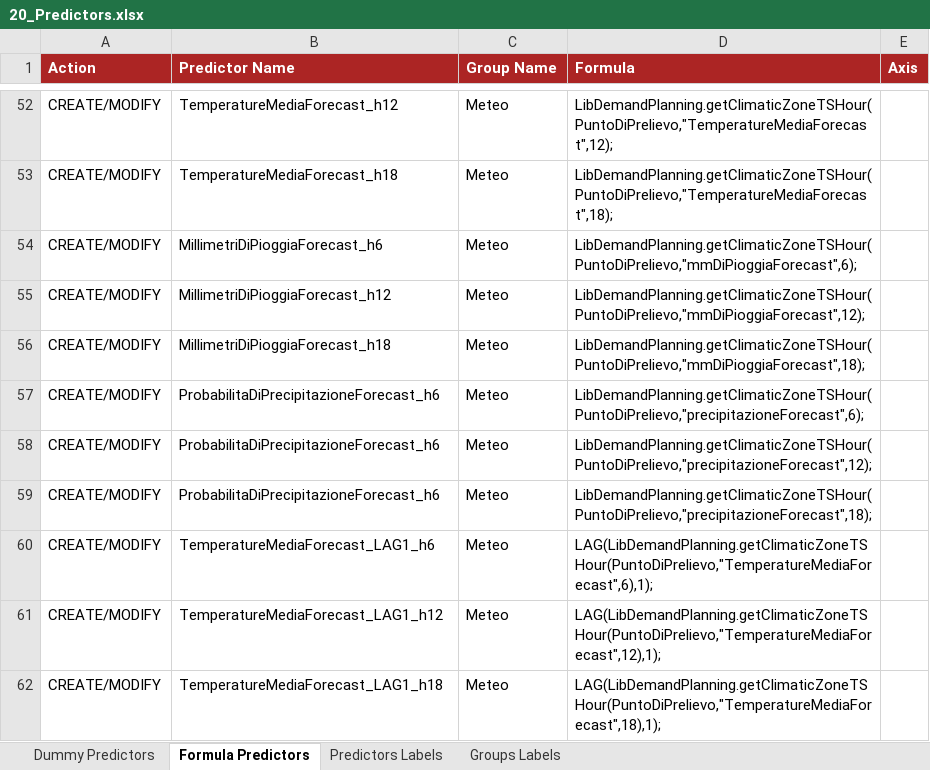
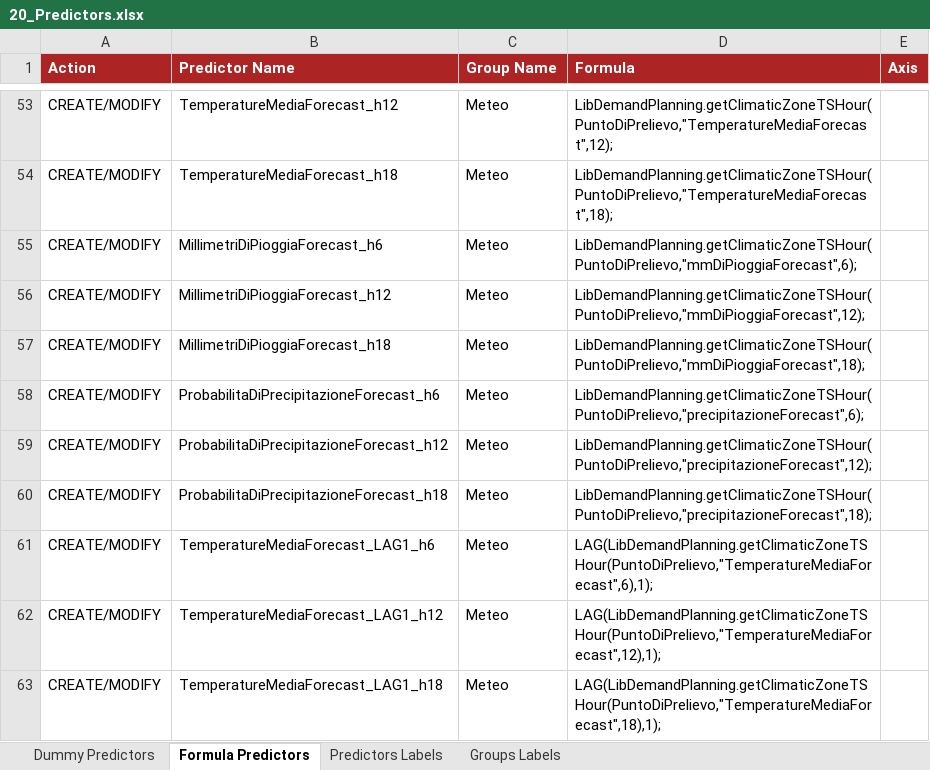
Before and after one commit to cybertop35/intelliJConf, an Excel workbook: forcaster-ATM/forcaster-ATM-app/src/baf-configuration/20_Predictors.xlsx, sheet Formula Predictors, drawn as a sheet; only a part is shown, gaps mark what is left out; values as stored, in another font and other column widths than the file's, no borders; addresses are those after the commit; the diff covers the shown part only; the diff names each change by its address in the sheet, - before the commit and + after, or states it on an @@ line.

```diff
--- a/forcaster-ATM/forcaster-ATM-app/src/baf-configuration/20_Predictors.xlsx (sheet Formula Predictors)
+++ b/forcaster-ATM/forcaster-ATM-app/src/baf-configuration/20_Predictors.xlsx (sheet Formula Predictors)
-B59 (Predictor Name): ProbabilitaDiPrecipitazioneForecast_h6
+B59 (Predictor Name): ProbabilitaDiPrecipitazioneForecast_h12
-B60 (Predictor Name): ProbabilitaDiPrecipitazioneForecast_h6
+B60 (Predictor Name): ProbabilitaDiPrecipitazioneForecast_h18
```
Also changed, not shown: 1 added row and 12 edited cells elsewhere in this sheet, sheet Predictors Labels, sheet Groups Labels, hidden cells, forcaster-ATM/forcaster-ATM-app/src/baf-configuration/01_UoM.xlsx, forcaster-ATM/forcaster-ATM-app/src/baf-configuration/05_EntityType_intesa.xlsx, 2 other files.
